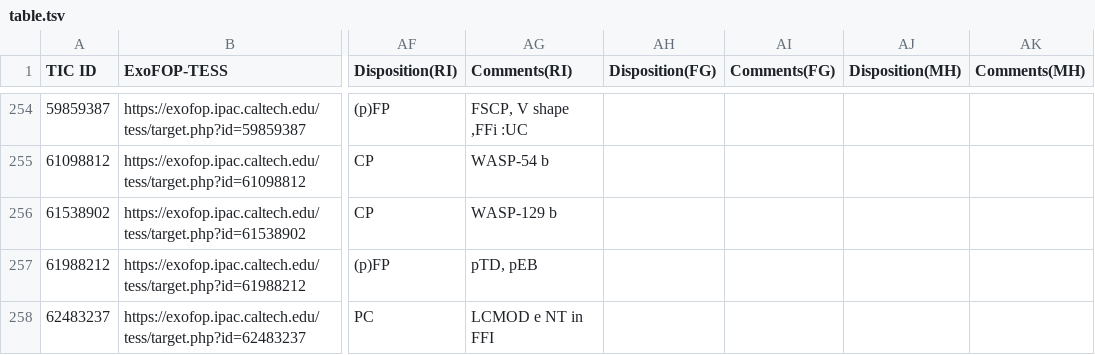
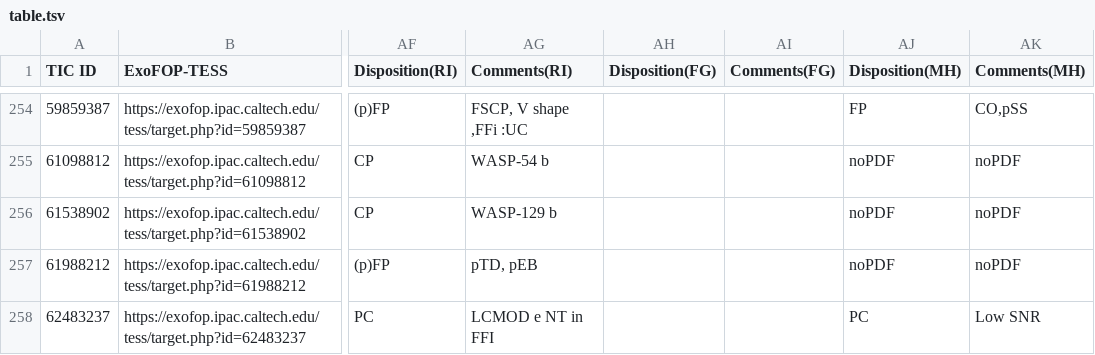
Before and after one commit to Orion31Dev/Planet-Patrol-Vetting-Website, a TSV file: api/google_sheets/table.tsv, drawn as a sheet; only a part is shown, gaps mark what is left out; the diff covers the shown part only; the diff names each change by its address in the sheet, - before the commit and + after, or states it on an @@ line.

```diff
--- a/api/google_sheets/table.tsv
+++ b/api/google_sheets/table.tsv
-AJ254 (Disposition(MH)): (empty)
+AJ254 (Disposition(MH)): FP
-AK254 (Comments(MH)): (empty)
+AK254 (Comments(MH)): CO,pSS
-AJ255:AJ257 (Disposition(MH)): (empty)
+AJ255:AJ257 (Disposition(MH)): noPDF
-AK255:AK257 (Comments(MH)): (empty)
+AK255:AK257 (Comments(MH)): noPDF
-AJ258 (Disposition(MH)): (empty)
+AJ258 (Disposition(MH)): PC
-AK258 (Comments(MH)): (empty)
+AK258 (Comments(MH)): Low SNR
```
Also changed, not shown: 95 edited cells elsewhere in this file, 4 other files.
